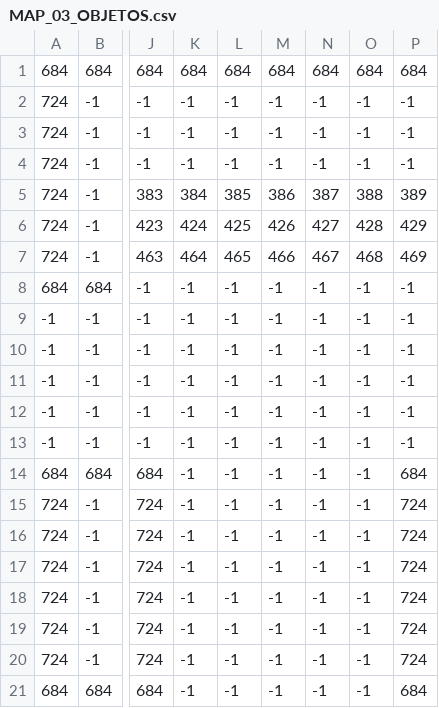
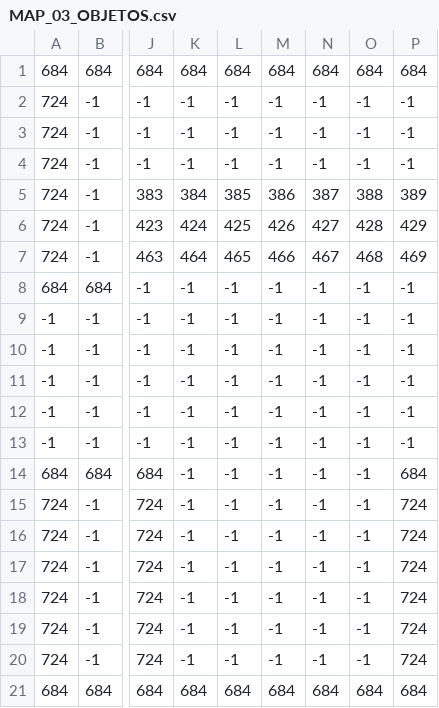
Before and after one commit to FelipeDAlencar/CODING_GAME_IHM, a CSV file: CODING_IN_GAME_IHM/src/assets/TILE/TILES_CSV/MAP_03/MAP_03_OBJETOS.csv, drawn as a sheet; only a part is shown, gaps mark what is left out; the diff names each change by its address in the sheet, - before the commit and + after, or states it on an @@ line.

```diff
--- a/CODING_IN_GAME_IHM/src/assets/TILE/TILES_CSV/MAP_03/MAP_03_OBJETOS.csv
+++ b/CODING_IN_GAME_IHM/src/assets/TILE/TILES_CSV/MAP_03/MAP_03_OBJETOS.csv
-K21: -1
+K21: 684
-L21: -1
+L21: 684
-M21: -1
+M21: 684
-N21: -1
+N21: 684
-O21: -1
+O21: 684
```
Also changed, not shown: CODING_IN_GAME_IHM/src/assets/TILE/TILES_CSV/MAP_01/MAP_01_BOMBA.csv, CODING_IN_GAME_IHM/src/assets/TILE/TILES_CSV/MAP_01/MAP_01_OBJETOS.csv, 44 other files.
